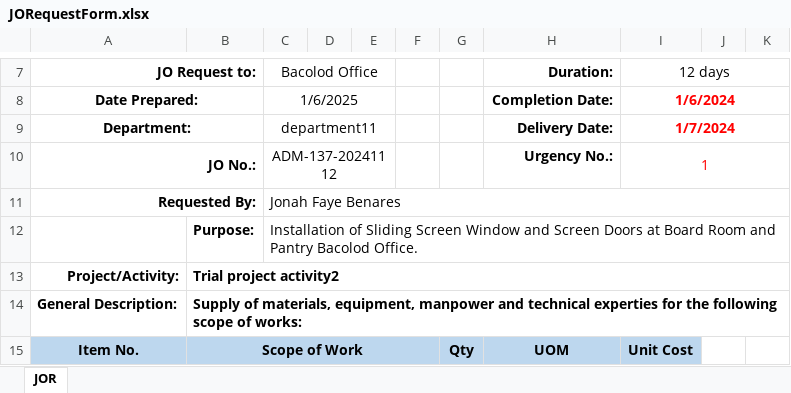
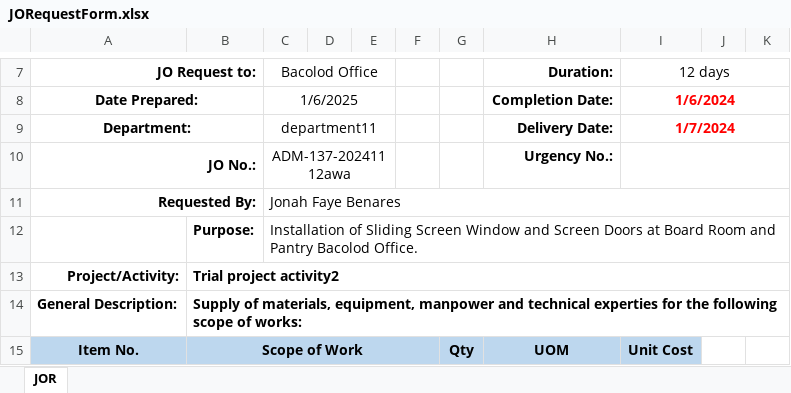
Before and after one commit to JonahBenares/new_purchasing, an Excel workbook: storage/app/imports/JORequestForm.xlsx, sheet JOR, drawn as a sheet; only a part is shown, gaps mark what is left out; values as stored, in another font and other column widths than the file's, no borders; charts and pictures not drawn; the diff names each change by its address in the sheet, - before the commit and + after, or states it on an @@ line.

```diff
--- a/storage/app/imports/JORequestForm.xlsx (sheet JOR)
+++ b/storage/app/imports/JORequestForm.xlsx (sheet JOR)
-C10 (Bacolod Office): ADM-137-20241112
+C10 (Bacolod Office): ADM-137-20241112awa
-I10 (12 days): 1
+I10 (12 days): (empty)
```
Also changed, not shown: storage/app/imports/JORequestForm (1).xlsx, storage/app/imports/PurchaseRequestFormcenpribcd.xlsx, 19 other files.
